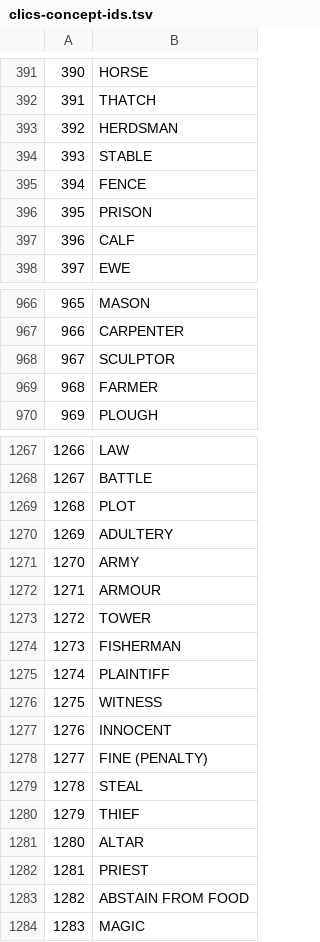
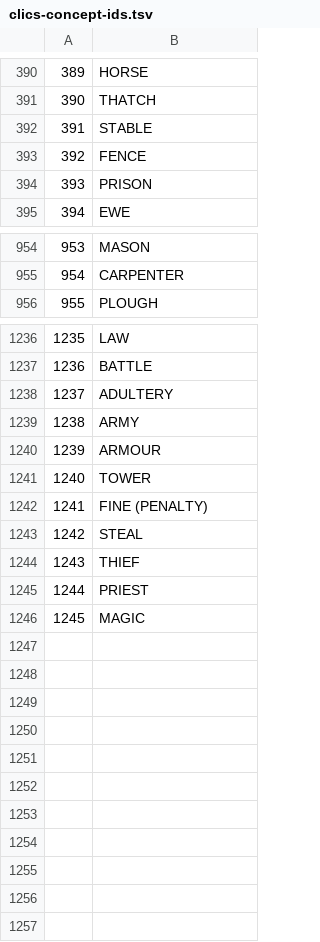
Before and after one commit to calc-project/concept-embeddings, a TSV file: clics-concept-ids.tsv, drawn as a sheet; only a part is shown, gaps mark what is left out; the diff covers the shown part only; the diff names each change by its address in the sheet, - before the commit and + after, or states it on an @@ line.

```diff
--- a/clics-concept-ids.tsv
+++ b/clics-concept-ids.tsv
@@ column A renumbered from row 136 down @@
-row 393: 392 | HERDSMAN
-row 397: 396 | CALF
-row 968: 967 | SCULPTOR
-row 969: 968 | FARMER
-row 1269: 1268 | PLOT
-row 1274: 1273 | FISHERMAN
-row 1275: 1274 | PLAINTIFF
-row 1276: 1275 | WITNESS
-row 1277: 1276 | INNOCENT
-row 1281: 1280 | ALTAR
-row 1283: 1282 | ABSTAIN FROM FOOD
```
Also changed, not shown: 27 removed rows elsewhere in this file, clics-edgelist.tsv, 3 other files.
